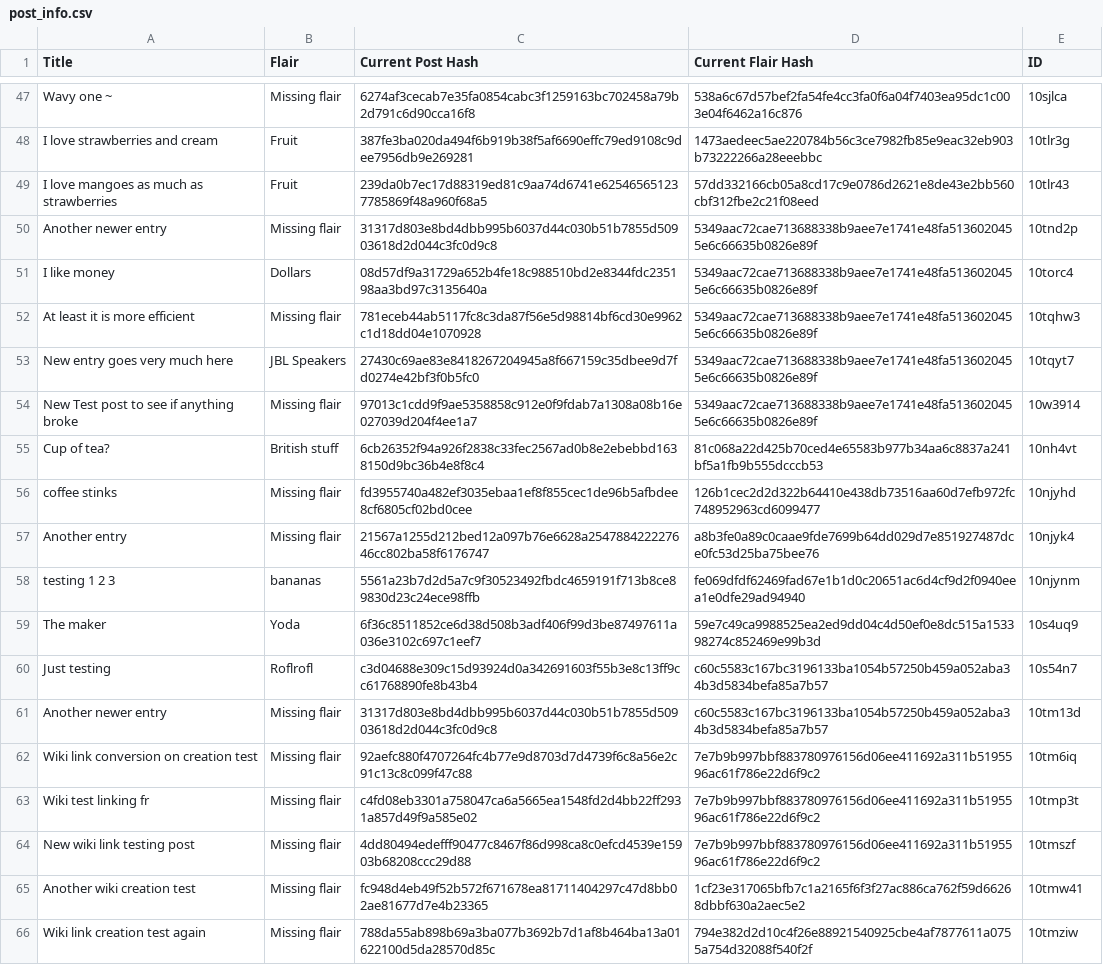
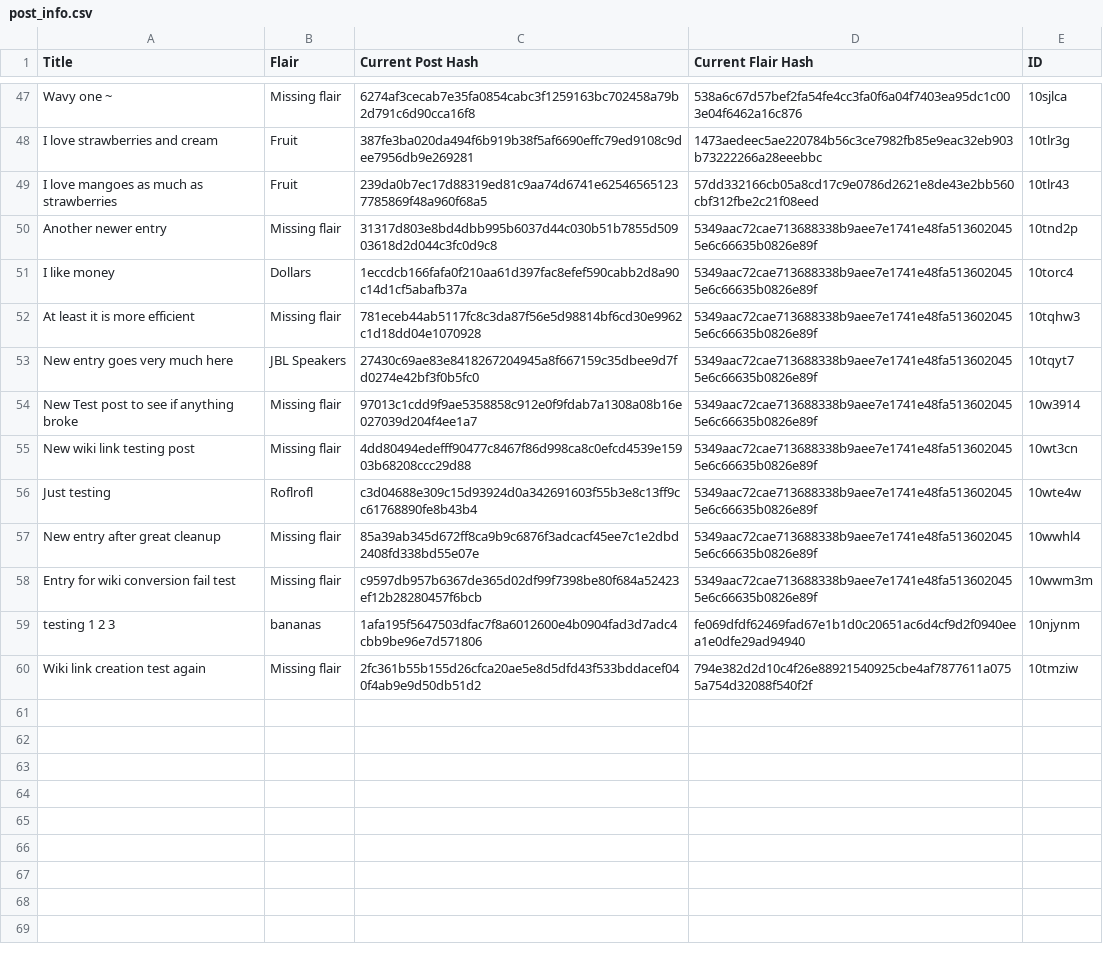
Before and after one commit to Khyta/EncyclopaediaBot, a CSV file: post_info.csv, drawn as a sheet; only a part is shown, gaps mark what is left out.

```diff
--- a/post_info.csv
+++ b/post_info.csv
@@ -50,3 +50,3 @@ I love mangoes as much as strawberries,Fruit,239da0b7ec17d88319ed81c9aa74d6741e6
 Another newer entry,Missing flair,31317d803e8bd4dbb995b6037d44c030b51b7855d50903618d2d044c3fc0d9c8,5349aac72cae713688338b9aee7e1741e48fa5136020455e6c66635b0826e89f,10tnd2p
-I like money,Dollars,08d57df9a31729a652b4fe18c988510bd2e8344fdc235198aa3bd97c3135640a,5349aac72cae713688338b9aee7e1741e48fa5136020455e6c66635b0826e89f,10torc4
+I like money,Dollars,1eccdcb166fafa0f210aa61d397fac8efef590cabb2d8a90c14d1cf5abafb37a,5349aac72cae713688338b9aee7e1741e48fa5136020455e6c66635b0826e89f,10torc4
 At least it is more efficient,Missing flair,781eceb44ab5117fc8c3da87f56e5d98814bf6cd30e9962c1d18dd04e1070928,5349aac72cae713688338b9aee7e1741e48fa5136020455e6c66635b0826e89f,10tqhw3
@@ -54,13 +54,7 @@ New entry goes very much here,JBL Speakers,27430c69ae83e8418267204945a8f667159c3
 New Test post to see if anything broke,Missing flair,97013c1cdd9f9ae5358858c912e0f9fdab7a1308a08b16e027039d204f4ee1a7,5349aac72cae713688338b9aee7e1741e48fa5136020455e6c66635b0826e89f,10w3914
-Cup of tea?,British stuff,6cb26352f94a926f2838c33fec2567ad0b8e2ebebbd1638150d9bc36b4e8f8c4,81c068a22d425b70ced4e65583b977b34aa6c8837a241bf5a1fb9b555dcccb53,10nh4vt
-coffee stinks,Missing flair,fd3955740a482ef3035ebaa1ef8f855cec1de96b5afbdee8cf6805cf02bd0cee,126b1cec2d2d322b64410e438db73516aa60d7efb972fc748952963cd6099477,10njyhd
-Another entry,Missing flair,21567a1255d212bed12a097b76e6628a254788422227646cc802ba58f6176747,a8b3fe0a89c0caae9fde7699b64dd029d7e851927487dce0fc53d25ba75bee76,10njyk4
-testing 1 2 3,bananas,5561a23b7d2d5a7c9f30523492fbdc4659191f713b8ce89830d23c24ece98ffb,fe069dfdf62469fad67e1b1d0c20651ac6d4cf9d2f0940eea1e0dfe29ad94940,10njynm
-The maker,Yoda,6f36c8511852ce6d38d508b3adf406f99d3be87497611a036e3102c697c1eef7,59e7c49ca9988525ea2ed9dd04c4d50ef0e8dc515a153398274c852469e99b3d,10s4uq9
-Just testing,Roflrofl,c3d04688e309c15d93924d0a342691603f55b3e8c13ff9cc61768890fe8b43b4,c60c5583c167bc3196133ba1054b57250b459a052aba34b3d5834befa85a7b57,10s54n7
-Another newer entry,Missing flair,31317d803e8bd4dbb995b6037d44c030b51b7855d50903618d2d044c3fc0d9c8,c60c5583c167bc3196133ba1054b57250b459a052aba34b3d5834befa85a7b57,10tm13d
-Wiki link conversion on creation test,Missing flair,92aefc880f4707264fc4b77e9d8703d7d4739f6c8a56e2c91c13c8c099f47c88,7e7b9b997bbf883780976156d06ee411692a311b5195596ac61f786e22d6f9c2,10tm6iq
-Wiki test linking fr,Missing flair,c4fd08eb3301a758047ca6a5665ea1548fd2d4bb22ff2931a857d49f9a585e02,7e7b9b997bbf883780976156d06ee411692a311b5195596ac61f786e22d6f9c2,10tmp3t
-New wiki link testing post,Missing flair,4dd80494edefff90477c8467f86d998ca8c0efcd4539e15903b68208ccc29d88,7e7b9b997bbf883780976156d06ee411692a311b5195596ac61f786e22d6f9c2,10tmszf
-Another wiki creation test,Missing flair,fc948d4eb49f52b572f671678ea81711404297c47d8bb02ae81677d7e4b23365,1cf23e317065bfb7c1a2165f6f3f27ac886ca762f59d66268dbbf630a2aec5e2,10tmw41
-Wiki link creation test again,Missing flair,788da55ab898b69a3ba077b3692b7d1af8b464ba13a01622100d5da28570d85c,794e382d2d10c4f26e88921540925cbe4af7877611a0755a754d32088f540f2f,10tmziw
+New wiki link testing post,Missing flair,4dd80494edefff90477c8467f86d998ca8c0efcd4539e15903b68208ccc29d88,5349aac72cae713688338b9aee7e1741e48fa5136020455e6c66635b0826e89f,10wt3cn
+Just testing,Roflrofl,c3d04688e309c15d93924d0a342691603f55b3e8c13ff9cc61768890fe8b43b4,5349aac72cae713688338b9aee7e1741e48fa5136020455e6c66635b0826e89f,10wte4w
+New entry after great cleanup,Missing flair,85a39ab345d672ff8ca9b9c6876f3adcacf45ee7c1e2dbd2408fd338bd55e07e,5349aac72cae713688338b9aee7e1741e48fa5136020455e6c66635b0826e89f,10wwhl4
+Entry for wiki conversion fail test,Missing flair,c9597db957b6367de365d02df99f7398be80f684a52423ef12b28280457f6bcb,5349aac72cae713688338b9aee7e1741e48fa5136020455e6c66635b0826e89f,10wwm3m
+testing 1 2 3,bananas,1afa195f5647503dfac7f8a6012600e4b0904fad3d7adc4cbb9be96e7d571806,fe069dfdf62469fad67e1b1d0c20651ac6d4cf9d2f0940eea1e0dfe29ad94940,10njynm
+Wiki link creation test again,Missing flair,2fc361b55b155d26cfca20ae5e8d5dfd43f533bddacef040f4ab9e9d50db51d2,794e382d2d10c4f26e88921540925cbe4af7877611a0755a754d32088f540f2f,10tmziw
```
Also changed, not shown: post_info_1.csv, post_info_2.csv, 3 other files.
